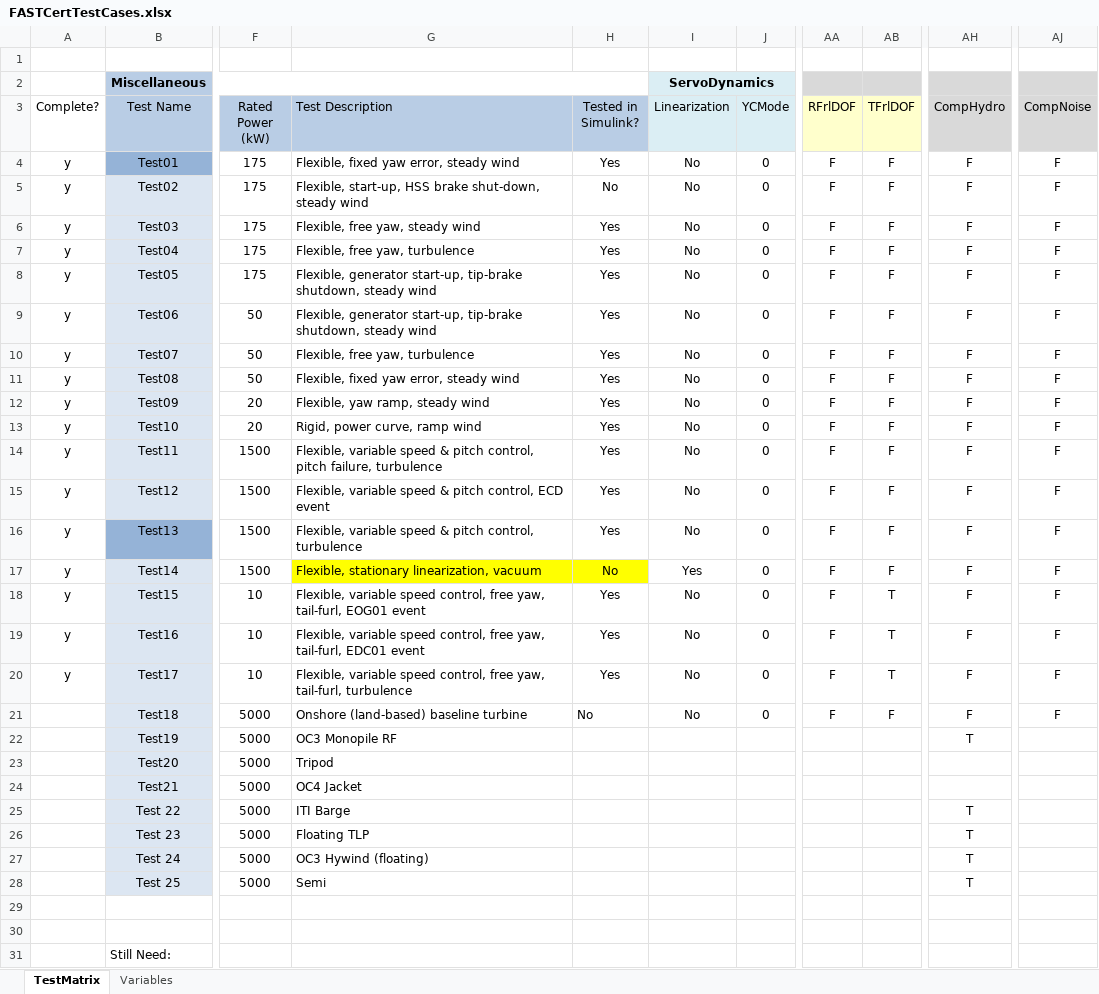
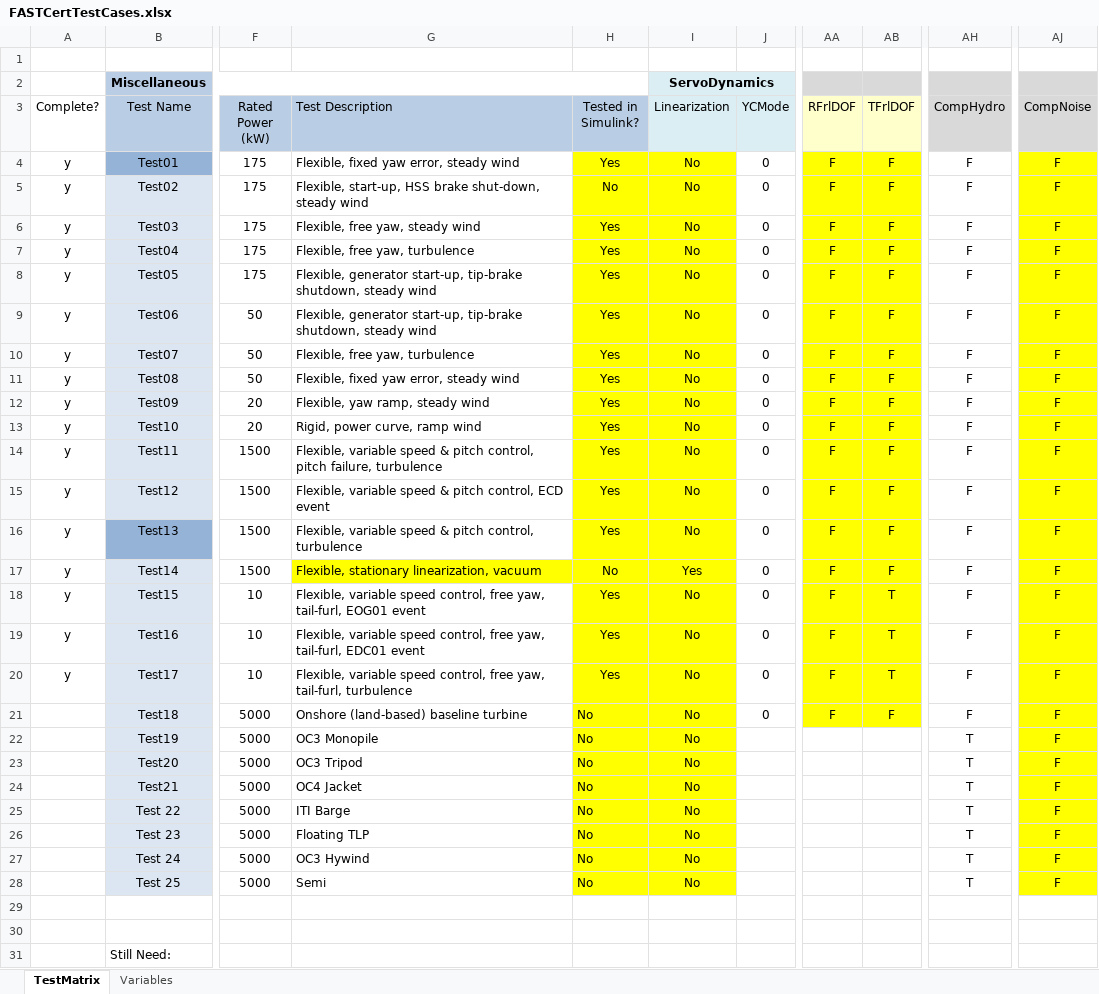
Before and after one commit to old-NWTC/FAST, an Excel workbook: CertTest/FASTCertTestCases.xlsx, sheet TestMatrix, drawn as a sheet; only a part is shown, gaps mark what is left out; values as stored, in another font and other column widths than the file's, no borders; conditional formats not drawn; the diff covers the shown part only; the diff names each change by its address in the sheet, - before the commit and + after, or states it on an @@ line.

```diff
--- a/CertTest/FASTCertTestCases.xlsx (sheet TestMatrix)
+++ b/CertTest/FASTCertTestCases.xlsx (sheet TestMatrix)
-H4:I16 fill: none
+H4:I16 fill: #FFFF00
-AA4:AB21 fill: none
+AA4:AB21 fill: #FFFF00
-AJ4:AJ28 fill: none
+AJ4:AJ28 fill: #FFFF00
-I17 fill: none
+I17 fill: #FFFF00
-H18:I28 fill: none
+H18:I28 fill: #FFFF00
-G22 (Test Description): OC3 Monopile RF
+G22 (Test Description): OC3 Monopile
-H22:H28 (Tested in Simulink?): (empty)
+H22:H28 (Tested in Simulink?): No
-I22:I28 (Linearization): (empty)
+I22:I28 (Linearization): No
-AJ22:AJ28 (CompNoise): (empty)
+AJ22:AJ28 (CompNoise): F
-G23 (Test Description): Tripod
+G23 (Test Description): OC3 Tripod
-AH23:AH24 (CompHydro): (empty)
+AH23:AH24 (CompHydro): T
-G27 (Test Description): OC3 Hywind (floating)
+G27 (Test Description): OC3 Hywind
```
Also changed, not shown: 1 edited cell and cell formats elsewhere in this sheet, 42 other files.
